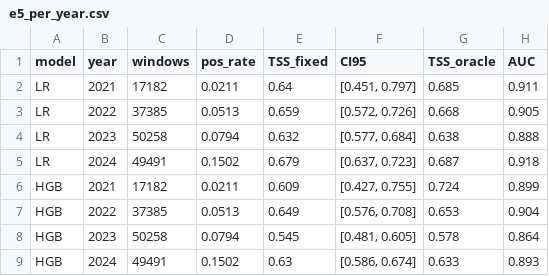
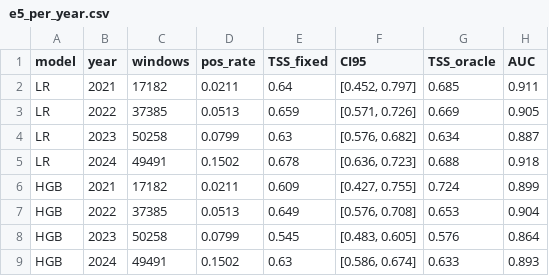
Before and after one commit to avinashchaudhary28/solar-flare-leakage-audit, a CSV file: results/phase3/v2c/e5_per_year.csv, drawn as a sheet.

```diff
--- a/results/phase3/v2c/e5_per_year.csv
+++ b/results/phase3/v2c/e5_per_year.csv
@@ -1,9 +1,9 @@
 model,year,windows,pos_rate,TSS_fixed,CI95,TSS_oracle,AUC
-LR,2021,17182,0.0211,0.64,"[0.451, 0.797]",0.685,0.911
-LR,2022,37385,0.0513,0.659,"[0.572, 0.726]",0.668,0.905
-LR,2023,50258,0.0794,0.632,"[0.577, 0.684]",0.638,0.888
-LR,2024,49491,0.1502,0.679,"[0.637, 0.723]",0.687,0.918
+LR,2021,17182,0.0211,0.64,"[0.452, 0.797]",0.685,0.911
+LR,2022,37385,0.0513,0.659,"[0.571, 0.726]",0.669,0.905
+LR,2023,50258,0.0799,0.63,"[0.576, 0.682]",0.634,0.887
+LR,2024,49491,0.1502,0.678,"[0.636, 0.723]",0.688,0.918
 HGB,2021,17182,0.0211,0.609,"[0.427, 0.755]",0.724,0.899
 HGB,2022,37385,0.0513,0.649,"[0.576, 0.708]",0.653,0.904
-HGB,2023,50258,0.0794,0.545,"[0.481, 0.605]",0.578,0.864
+HGB,2023,50258,0.0799,0.545,"[0.483, 0.605]",0.576,0.864
 HGB,2024,49491,0.1502,0.63,"[0.586, 0.674]",0.633,0.893
```
Also changed, not shown: results/phase3/v2c/e4_cross_cycle.csv, results/phase3/v2c/e4_size_matched.csv, 24 other files.
